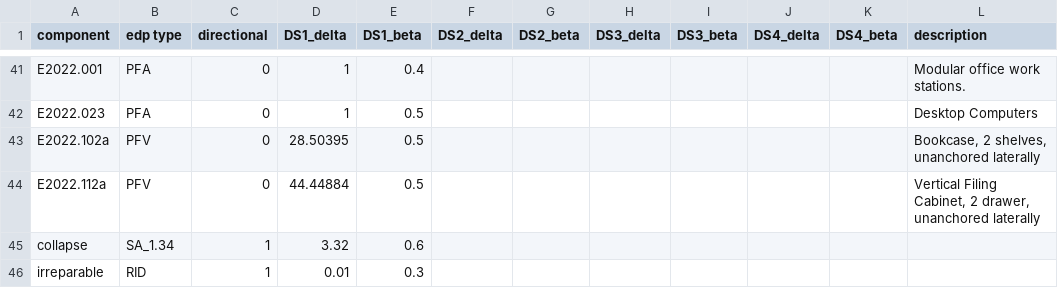
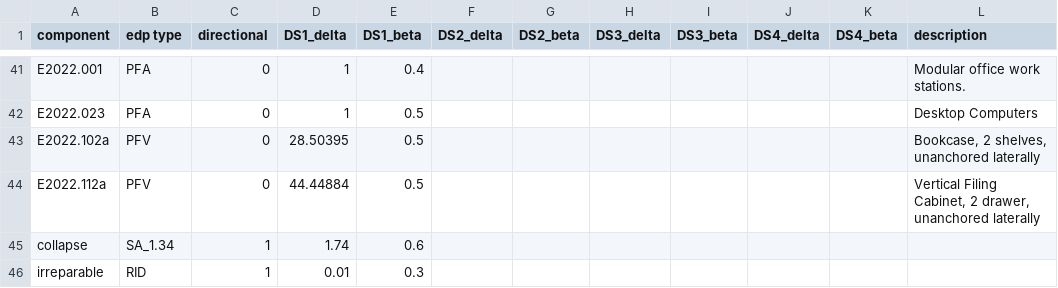
Before and after one commit to ioannis-vm/PBE_sensitivity_analysis, a CSV file: data/smrf_6_of_II/performance/input_fragility.csv, drawn as a sheet; only a part is shown, gaps mark what is left out.

```diff
--- a/data/smrf_6_of_II/performance/input_fragility.csv
+++ b/data/smrf_6_of_II/performance/input_fragility.csv
@@ -44,3 +44,3 @@ E2022.102a,PFV,0,28.50395,0.5,,,,,,,"Bookcase, 2 shelves, unanchored laterally"
 E2022.112a,PFV,0,44.44884,0.5,,,,,,,"Vertical Filing Cabinet, 2 drawer, unanchored laterally"
-collapse,SA_1.34,1,3.32,0.6,,,,,,,
+collapse,SA_1.34,1,1.74,0.6,,,,,,,
 irreparable,RID,1,0.01,0.3,,,,,,,
```
Also changed, not shown: data/smrf_3_he_II/performance/input_fragility.csv, data/smrf_6_of_IV/performance/input_fragility.csv, 35 other files.
